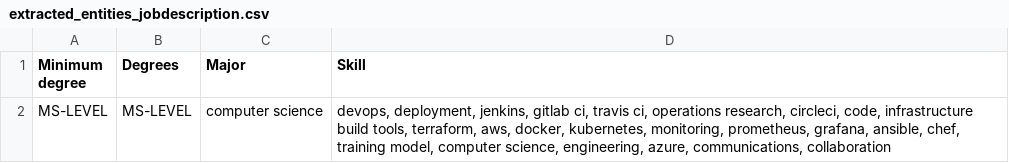
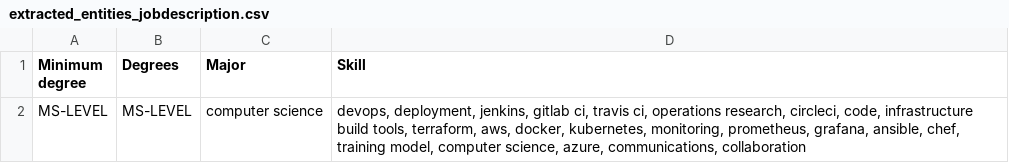
Before and after one commit to AhmedJarraya999/job_applications_Matcher, a CSV file: AI/extracted_entities_jobdescription.csv, drawn as a sheet.

Commit message:
update degrees.jsonl in order to take in consideration consultant as a degree for a job

```diff
--- a/AI/extracted_entities_jobdescription.csv
+++ b/AI/extracted_entities_jobdescription.csv
@@ -1,2 +1,2 @@
 Minimum degree,Degrees,Major,Skill
-MS-LEVEL,MS-LEVEL,computer science,"devops, deployment, jenkins, gitlab ci, travis ci, operations research, circleci, code, infrastructure build tools, terraform, aws, docker, kubernetes, monitoring, prometheus, grafana, ansible, chef, training model, computer science, engineering, azure, communications, collaboration"
+MS-LEVEL,MS-LEVEL,computer science,"devops, deployment, jenkins, gitlab ci, travis ci, operations research, circleci, code, infrastructure build tools, terraform, aws, docker, kubernetes, monitoring, prometheus, grafana, ansible, chef, training model, computer science, azure, communications, collaboration"
```
Also changed, not shown: 3 other files.
